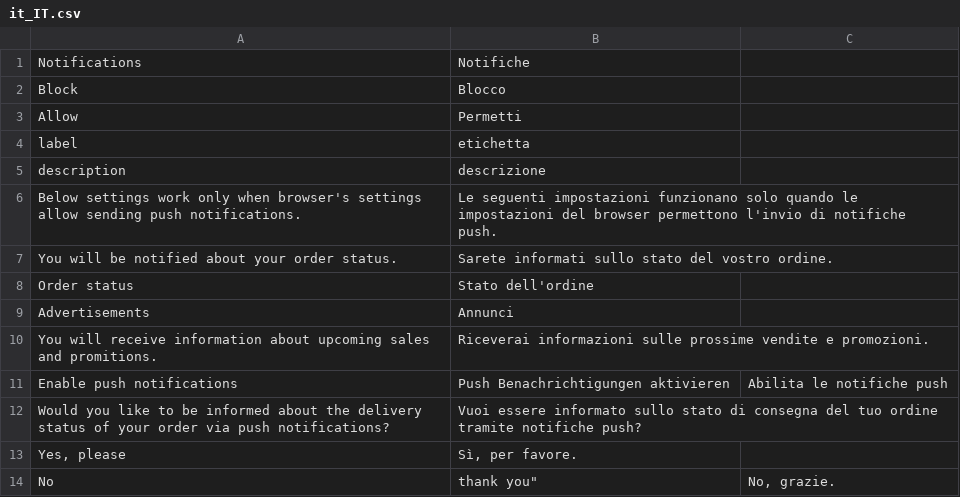
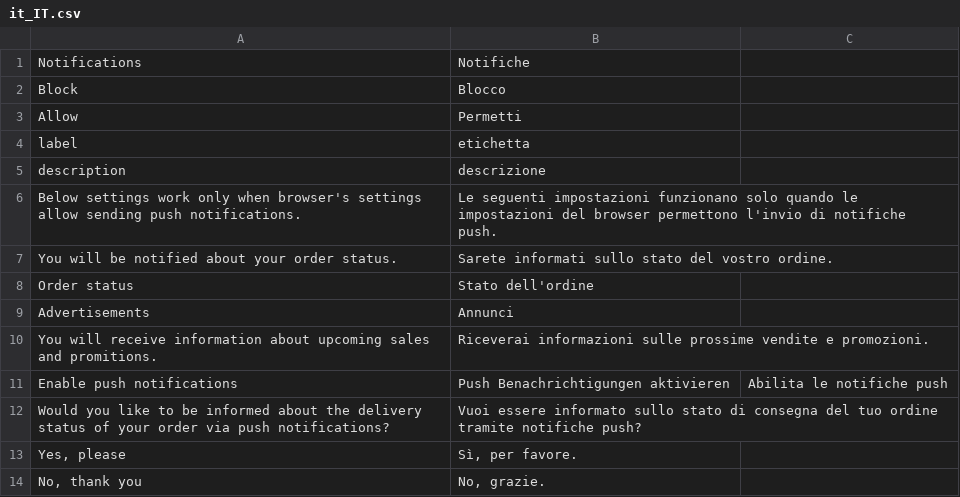
Before and after one commit to magesuite/pwa-notifications, a CSV file: i18n/it_IT.csv, drawn as a sheet.

Commit message:
Update it_IT.csv

```diff
--- a/i18n/it_IT.csv
+++ b/i18n/it_IT.csv
@@ -13,2 +13,2 @@ description,descrizione
 "Yes, please","Sì, per favore."
-""No, thank you","No, grazie."
+"No, thank you","No, grazie."
```
